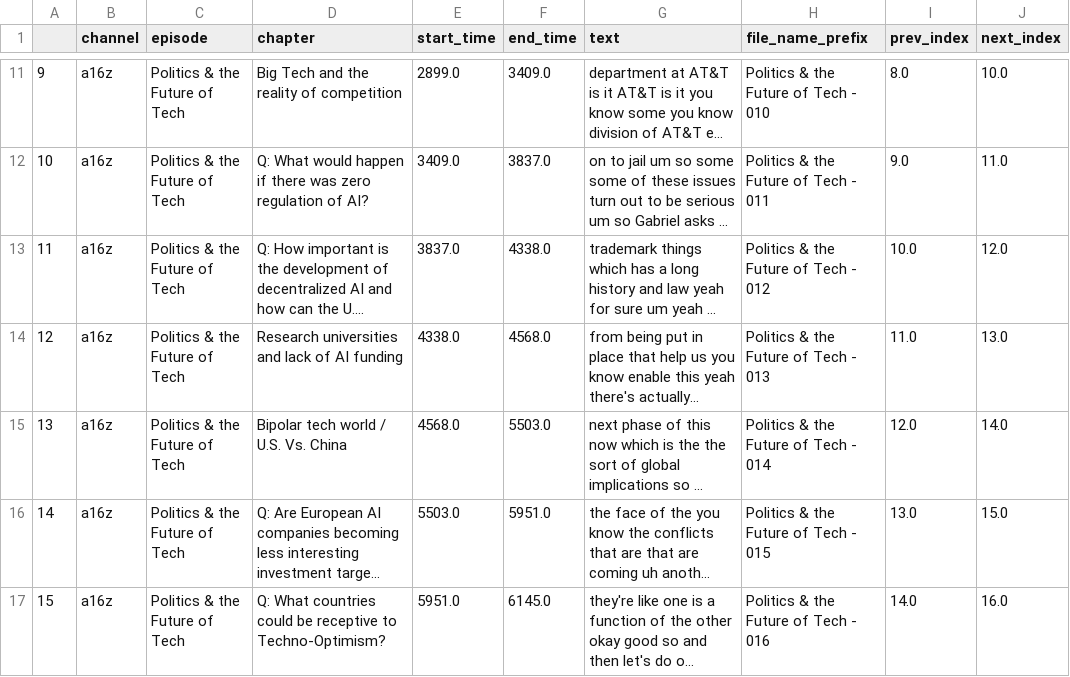
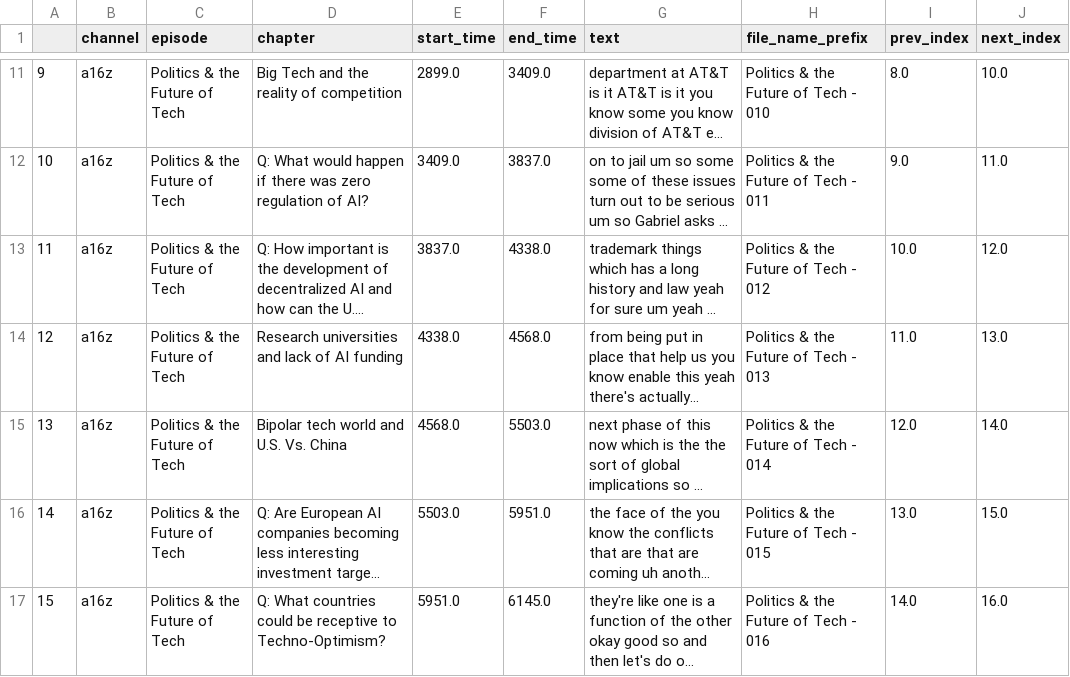
Before and after one commit to linkevin281/pod-clip, a CSV file: clip_intro_maker/output.csv, drawn as a sheet; only a part is shown, gaps mark what is left out; long unchanged cells end in …; the diff names each change by its address in the sheet, - before the commit and + after, or states it on an @@ line.

Commit message:
intro maker in progress

```diff
--- a/clip_intro_maker/output.csv
+++ b/clip_intro_maker/output.csv
-D15 (chapter): Bipolar tech world / U.S. Vs. China
+D15 (chapter): Bipolar tech world and U.S. Vs. China
```
Also changed, not shown: 14 other files.
